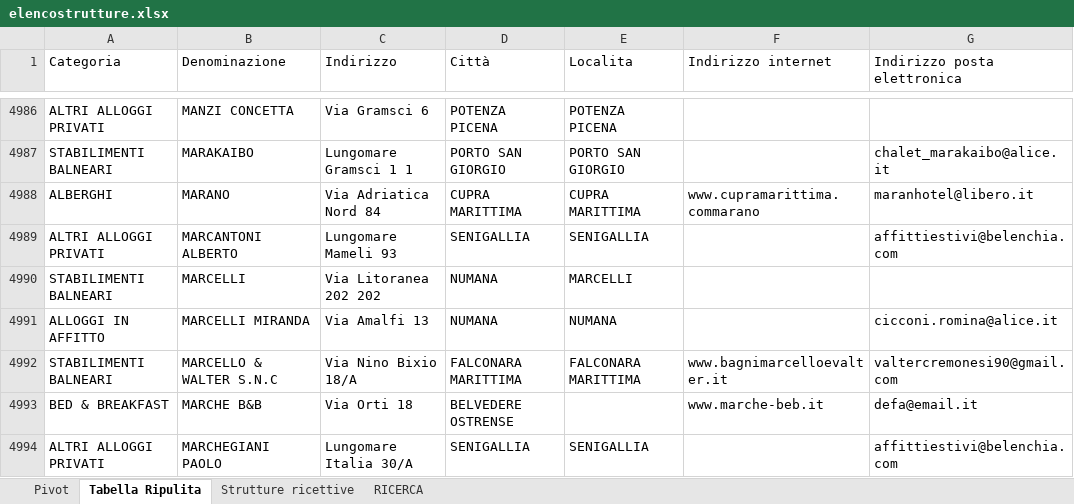
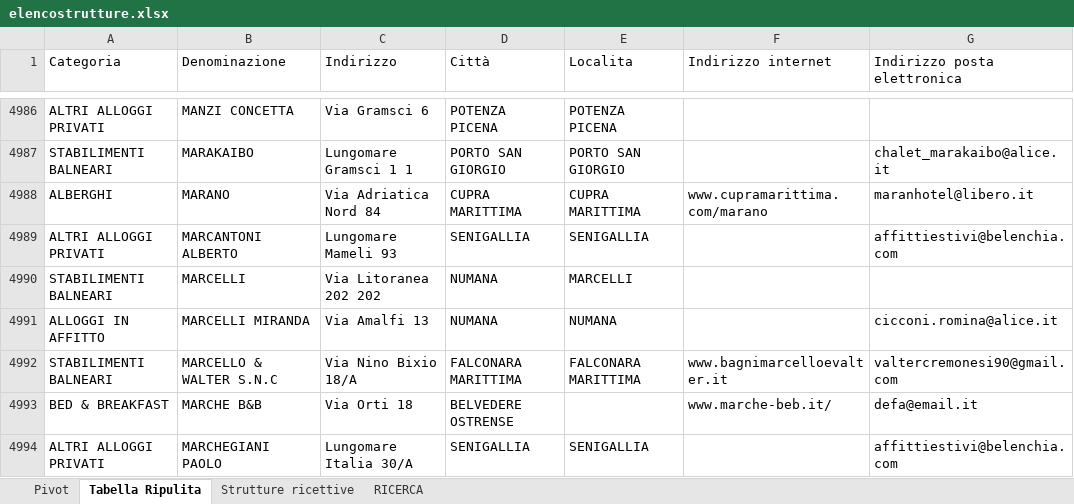
Before and after one commit to TienTelopette/Esercizi-Excel, an Excel workbook: M2-4-3/elencostrutture.xlsx, sheet Tabella Ripulita, drawn as a sheet; only a part is shown, gaps mark what is left out; values as stored, in another font and other column widths than the file's, no borders; table styles not drawn; the diff covers the shown part only; the diff names each change by its address in the sheet, - before the commit and + after, or states it on an @@ line.

Commit message:
Update

```diff
--- a/M2-4-3/elencostrutture.xlsx (sheet Tabella Ripulita)
+++ b/M2-4-3/elencostrutture.xlsx (sheet Tabella Ripulita)
-F4988 (Indirizzo internet): www.cupramarittima.commarano
+F4988 (Indirizzo internet): www.cupramarittima.com/marano
-F4993 (Indirizzo internet): www.marche-beb.it
+F4993 (Indirizzo internet): www.marche-beb.it/
```
Also changed, not shown: 185 edited cells elsewhere in this sheet, sheet RICERCA.
